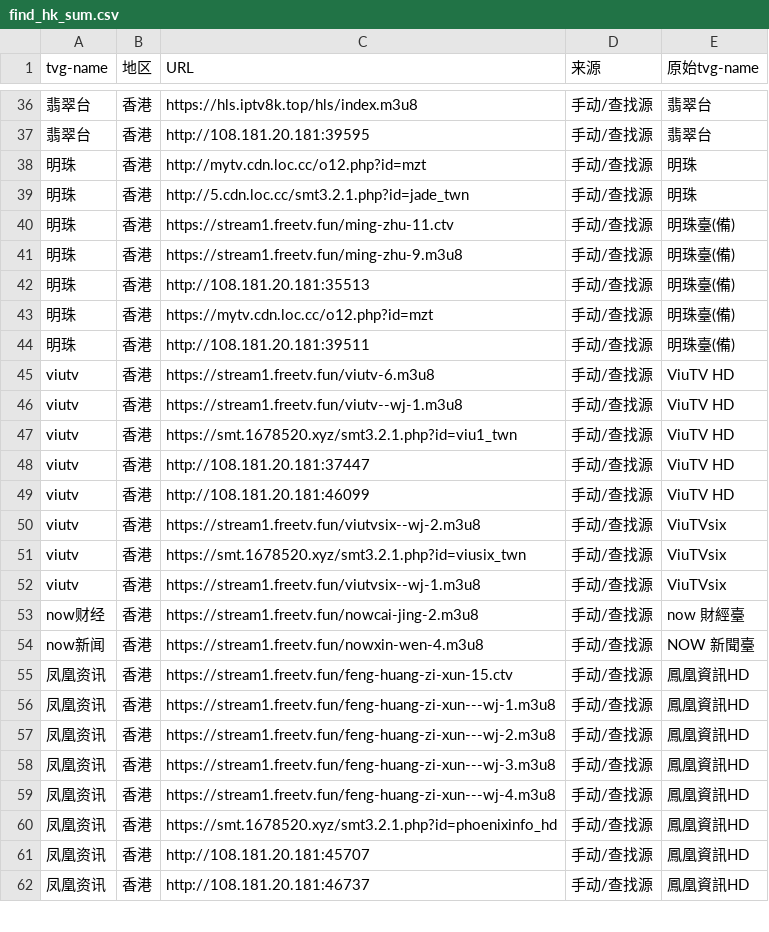
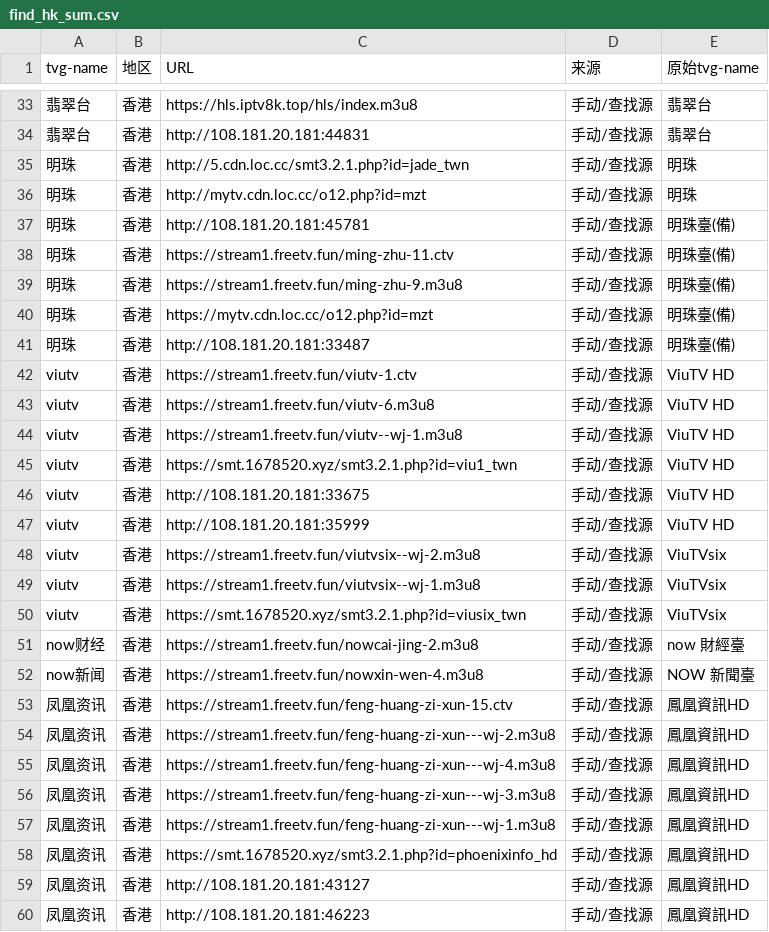
Before and after one commit to niuinyang/iptv-sum, a CSV file: output/sum_cvs/find_hk_sum.csv, drawn as a sheet; only a part is shown, gaps mark what is left out; removed rows and columns are numbered as before the commit, all else as after; the diff covers the shown part only; the diff names each change by its address in the sheet, - before the commit and + after, or states it on an @@ line.

```diff
--- a/output/sum_cvs/find_hk_sum.csv
+++ b/output/sum_cvs/find_hk_sum.csv
-C34 (URL): http://108.181.20.181:39595
+C34 (URL): http://108.181.20.181:44831
+row 35: 明珠 | 香港 | http://5.cdn.loc.cc/smt3.2.1.php?id=jade_twn | 手动/查找源 | 明珠
-C37 (URL): http://5.cdn.loc.cc/smt3.2.1.php?id=jade_twn
+C37 (URL): http://108.181.20.181:45781
-E37 (原始tvg-name): 明珠
+E37 (原始tvg-name): 明珠臺(備)
-row 42: 明珠 | 香港 | http://108.181.20.181:35513 | 手动/查找源 | 明珠臺(備)
-C41 (URL): http://108.181.20.181:39511
+C41 (URL): http://108.181.20.181:33487
+row 42: viutv | 香港 | https://stream1.freetv.fun/viutv-1.ctv | 手动/查找源 | ViuTV HD
-C46 (URL): http://108.181.20.181:37447
+C46 (URL): http://108.181.20.181:33675
-C47 (URL): http://108.181.20.181:46099
+C47 (URL): http://108.181.20.181:35999
@@ row 52 moved to row 49: viutv @@
@@ row 57 moved to row 54: 凤凰资讯 @@
@@ row 59 moved to row 55: 凤凰资讯 @@
@@ row 58 moved to row 56: 凤凰资讯 @@
-C59 (URL): http://108.181.20.181:45707
+C59 (URL): http://108.181.20.181:43127
-C60 (URL): http://108.181.20.181:46737
+C60 (URL): http://108.181.20.181:46223
```
Also changed, not shown: 1 added row, 4 removed rows, 11 moved rows and 8 edited cells elsewhere in this file, output/merge_total.csv, output/sum_cvs/find_intl_sum.csv, 8 other files.
